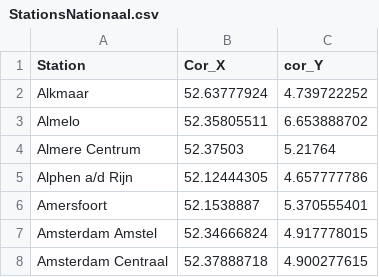
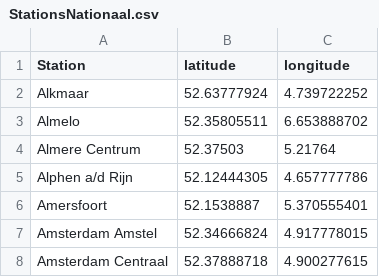
Before and after one commit to seedot1234/theorie, a CSV file: data/StationsNationaal.csv, drawn as a sheet; only a part is shown.

```diff
--- a/data/StationsNationaal.csv
+++ b/data/StationsNationaal.csv
@@ -1,2 +1,2 @@
-Station, Cor_X, cor_Y
+Station,latitude,longitude
 Alkmaar,52.63777924,4.739722252
```
Also changed, not shown: 3 other files.
